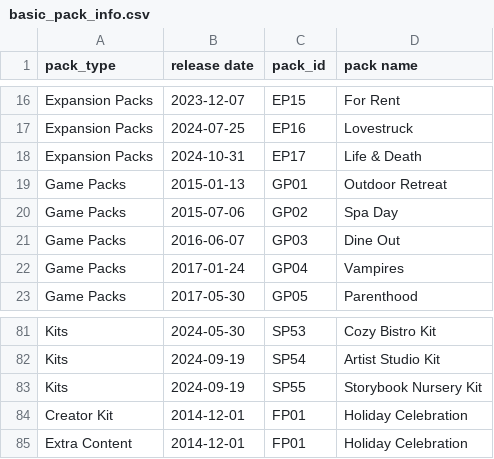
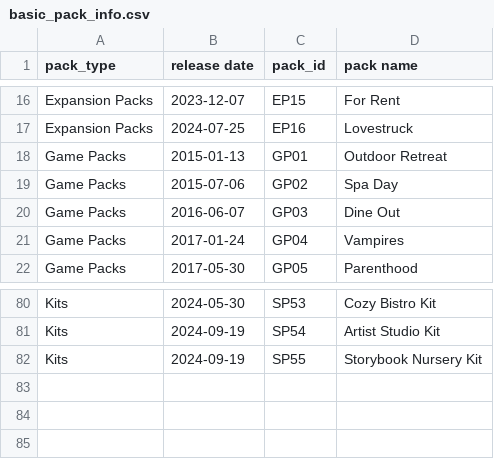
Before and after one commit to gabimuir/sims4-dlc-survey-2024, a CSV file: tables/basic_pack_info.csv, drawn as a sheet; only a part is shown, gaps mark what is left out.

```diff
--- a/tables/basic_pack_info.csv
+++ b/tables/basic_pack_info.csv
@@ -17,3 +17,2 @@ Expansion Packs,2023-12-07,EP15,For Rent
 Expansion Packs,2024-07-25,EP16,Lovestruck
-Expansion Packs,2024-10-31,EP17,Life & Death
 Game Packs,2015-01-13,GP01,Outdoor Retreat
@@ -83,3 +82 @@ Kits,2024-09-19,SP54,Artist Studio Kit
 Kits,2024-09-19,SP55,Storybook Nursery Kit
-Creator Kit,2014-12-01,FP01,Holiday Celebration
-Extra Content,2014-12-01,FP01,Holiday Celebration
```
Also changed, not shown: 6 other files.
